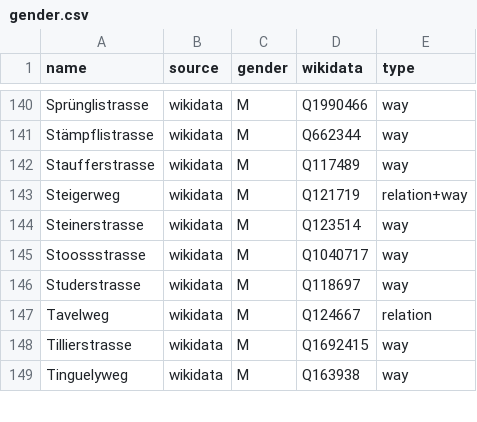
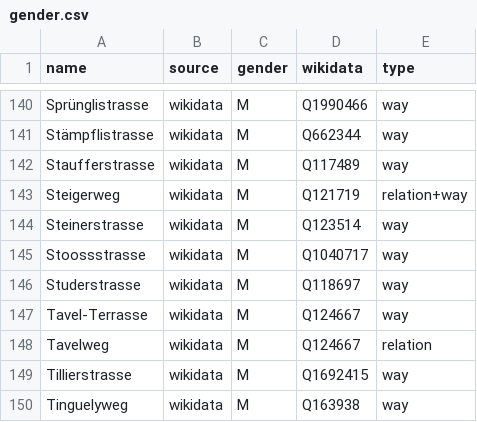
Before and after one commit to EqualStreetNames/equalstreetnames-bern, a CSV file: data/gender.csv, drawn as a sheet; only a part is shown, gaps mark what is left out.

```diff
--- a/data/gender.csv
+++ b/data/gender.csv
@@ -146,2 +146,3 @@ Stoossstrasse,wikidata,M,Q1040717,way
 Studerstrasse,wikidata,M,Q118697,way
+Tavel-Terrasse,wikidata,M,Q124667,way
 Tavelweg,wikidata,M,Q124667,relation
```
Also changed, not shown: data/other.csv, 3 other files.
